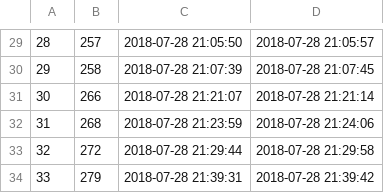
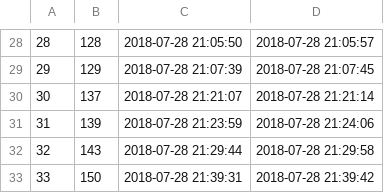
Before and after one commit to miaoever/IOT, a CSV file: data/exp3/new/ws_orderinfo_carinfo.csv, drawn as a sheet; only a part is shown, gaps mark what is left out; addresses are those after the commit; the diff covers the shown part only; the diff names each change by its address in the sheet, - before the commit and + after, or states it on an @@ line.

```diff
--- a/data/exp3/new/ws_orderinfo_carinfo.csv
+++ b/data/exp3/new/ws_orderinfo_carinfo.csv
-B28: 257
+B28: 128
-B29: 258
+B29: 129
-B30: 266
+B30: 137
-B31: 268
+B31: 139
-B32: 272
+B32: 143
-B33: 279
+B33: 150
```
Also changed, not shown: 1 removed row and 27 edited cells elsewhere in this file, data/exp3/new/ws_orderinfo_orderinround.csv, data/exp3/new/ws_orderinfo_orders_app.csv, 1 other file.
